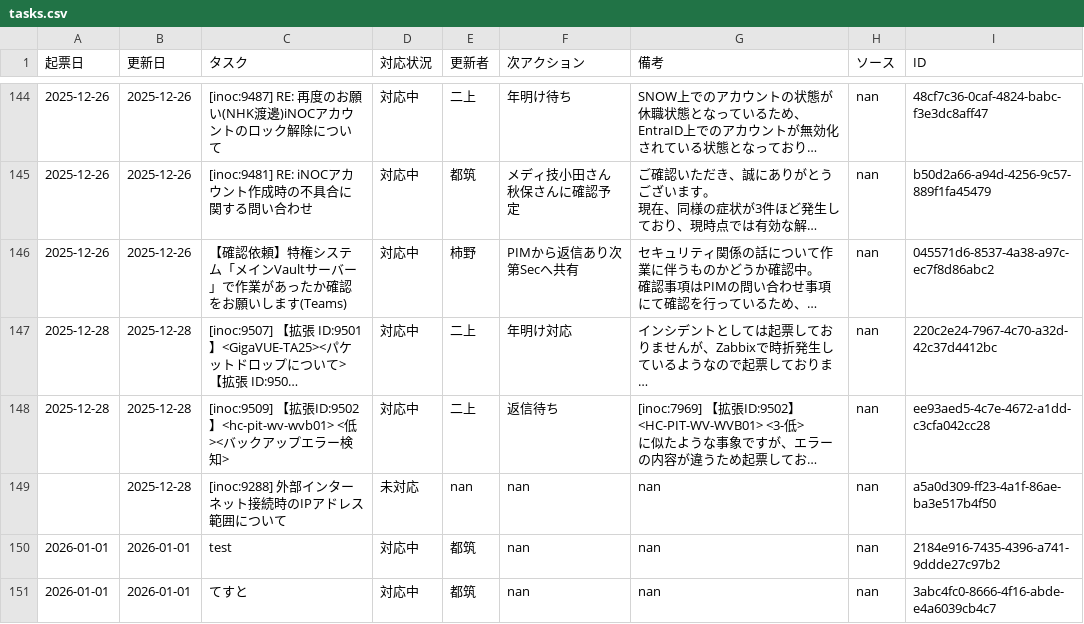
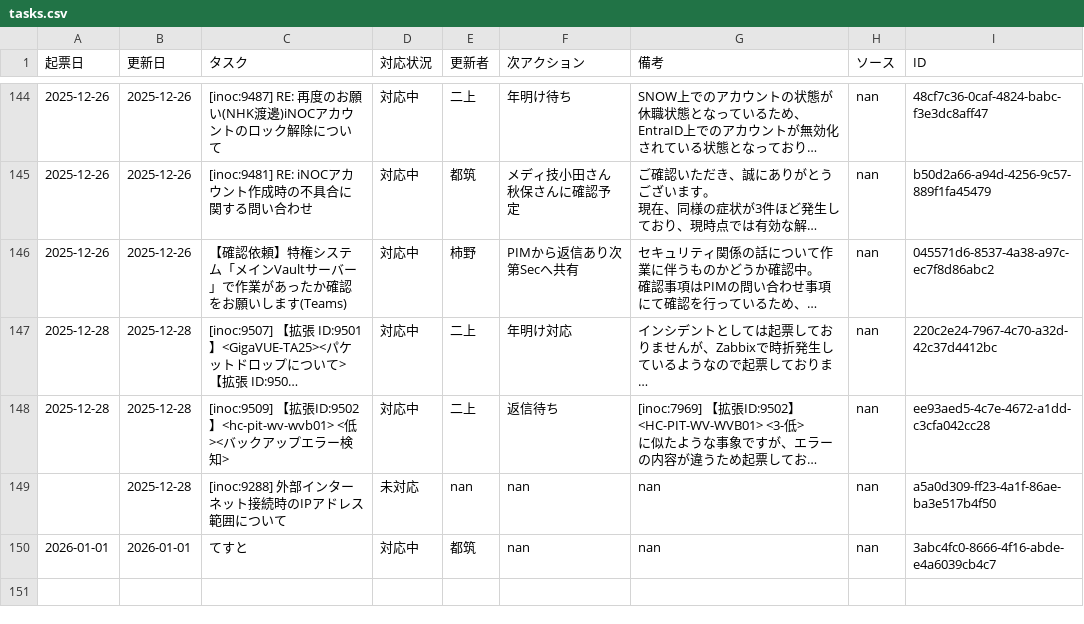
Before and after one commit to weakest4me/taskboard-streamlit, a CSV file: tasks.csv, drawn as a sheet; only a part is shown, gaps mark what is left out; long unchanged cells end in …; the diff names each change by its address in the sheet, - before the commit and + after, or states it on an @@ line.

Commit message:
Update tasks.csv from Streamlit app (2026-01-01 11:41:31 JST)

```diff
--- a/tasks.csv
+++ b/tasks.csv
-row 150: 2026-01-01 | 2026-01-01 | test | 対応中 | 都筑 | nan | nan | nan | 2184e916-7435-4396-a741-9ddde27c97b2
```
